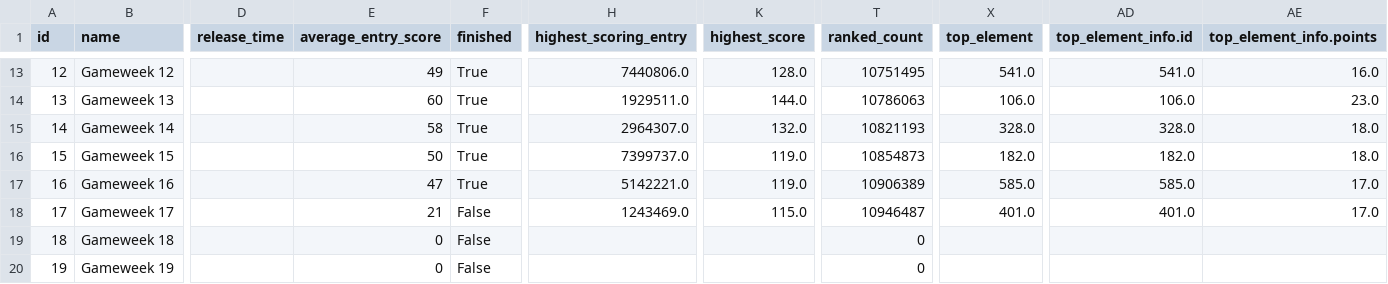
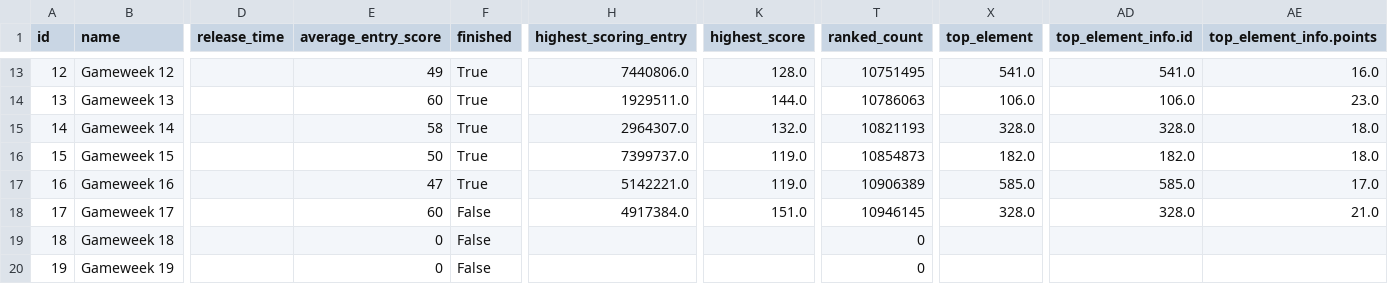
Before and after one commit to Theran500/fpl-data-automation, a CSV file: events.csv, drawn as a sheet; only a part is shown, gaps mark what is left out; the diff names each change by its address in the sheet, - before the commit and + after, or states it on an @@ line.

```diff
--- a/events.csv
+++ b/events.csv
-E18 (average_entry_score): 21
+E18 (average_entry_score): 60
-H18 (highest_scoring_entry): 1243469.0
+H18 (highest_scoring_entry): 4917384.0
-K18 (highest_score): 115.0
+K18 (highest_score): 151.0
-T18 (ranked_count): 10946487
+T18 (ranked_count): 10946145
-X18 (top_element): 401.0
+X18 (top_element): 328.0
-AD18 (top_element_info.id): 401.0
+AD18 (top_element_info.id): 328.0
-AE18 (top_element_info.points): 17.0
+AE18 (top_element_info.points): 21.0
```
Also changed, not shown: players.csv.
